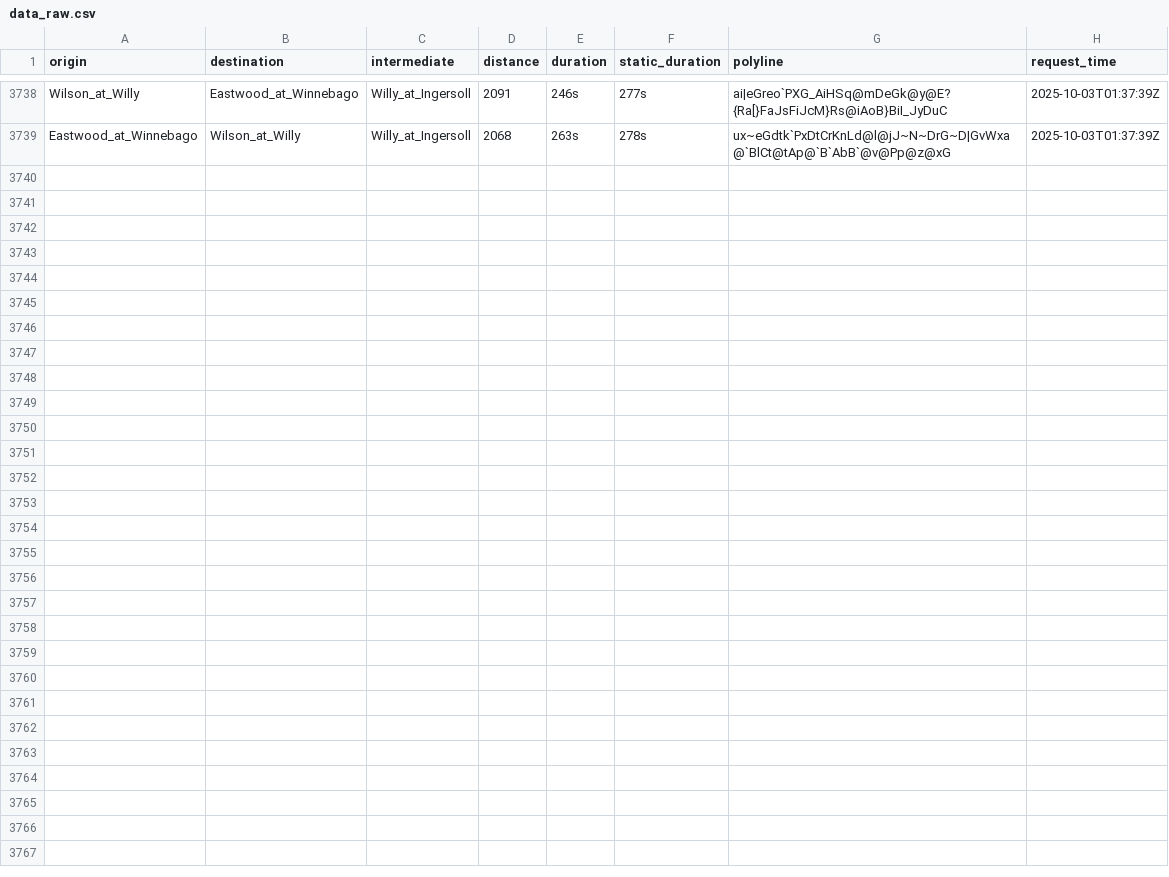
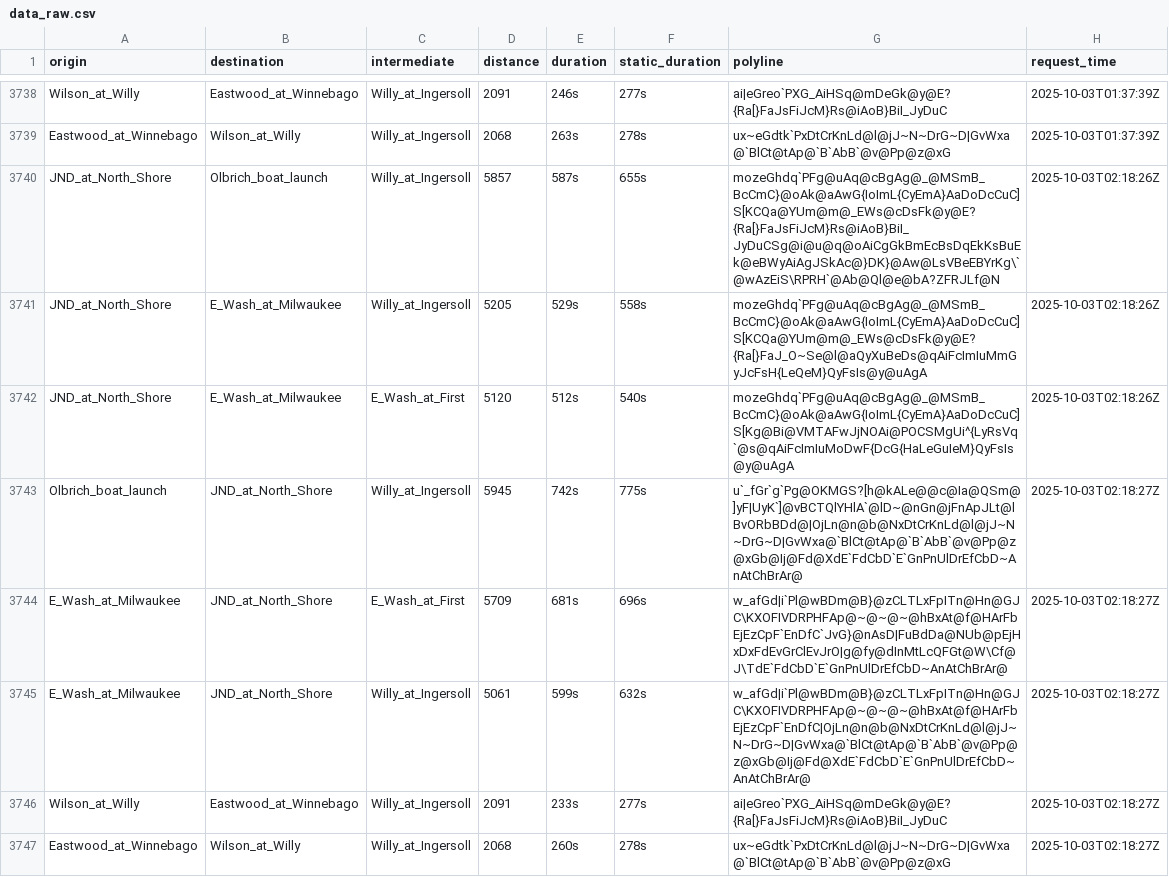
Before and after one commit to vgXhc/willy_street, a CSV file: data/data_raw.csv, drawn as a sheet; only a part is shown, gaps mark what is left out; the diff names each change by its address in the sheet, - before the commit and + after, or states it on an @@ line.

```diff
--- a/data/data_raw.csv
+++ b/data/data_raw.csv
+row 3740: JND_at_North_Shore | Olbrich_boat_launch | Willy_at_Ingersoll | 5857 | 587s | 655s | mozeGhdq`PFg@uAq@cBgAg@_@MSmB_BcCmC}@oAk@aAwG{IoImL{CyEmA}AaDoDcCuC]S[KCQa@YUm@m@_EWs@cDsFk@y@E?{Ra[}FaJsFiJcM}Rs@iAoB}BiI_JyDuCSg@i@u@q@oAiCgGkBmEcBsDqEkKsBuEk@eBWyAiAgJSkAc@}DK}@Aw@LsVBeEBYrKg\`@wAzEiS\RPRH`@Ab@Ql@e@bA?ZFRJLf@N | 2025-10-03T02:18:26Z
+row 3741: JND_at_North_Shore | E_Wash_at_Milwaukee | Willy_at_Ingersoll | 5205 | 529s | 558s | mozeGhdq`PFg@uAq@cBgAg@_@MSmB_BcCmC}@oAk@aAwG{IoImL{CyEmA}AaDoDcCuC]S[KCQa@YUm@m@_EWs@cDsFk@y@E?{Ra[}FaJ_O~Se@l@aQyXuBeDs@qAiFcImIuMmGyJcFsH{LeQeM}QyFsIs@y@uAgA | 2025-10-03T02:18:26Z
+row 3742: JND_at_North_Shore | E_Wash_at_Milwaukee | E_Wash_at_First | 5120 | 512s | 540s | mozeGhdq`PFg@uAq@cBgAg@_@MSmB_BcCmC}@oAk@aAwG{IoImL{CyEmA}AaDoDcCuC]S[Kg@Bi@VMTAFwJjNOAi@POCSMgUi^{LyRsVq`@s@qAiFcImIuMoDwF{DcG{HaLeGuIeM}QyFsIs@y@uAgA | 2025-10-03T02:18:26Z
+row 3743: Olbrich_boat_launch | JND_at_North_Shore | Willy_at_Ingersoll | 5945 | 742s | 775s | u`_fGr`g`Pg@OKMGS?[h@kALe@@c@Ia@QSm@]yF|UyK`]@vBCTQlYHlA`@lD~@nGn@jFnApJLt@lBvORbBDd@|OjLn@n@b@NxDtCrKnLd@l@jJ~N~DrG~D|GvWxa@`BlCt@tAp@`B`AbB`@v@Pp@z@xGb@Ij@Fd@XdE`FdCbD`E`GnPnUlDrEfCbD~AnAtChBrAr@ | 2025-10-03T02:18:27Z
+row 3744: E_Wash_at_Milwaukee | JND_at_North_Shore | E_Wash_at_First | 5709 | 681s | 696s | w_afGd|i`Pl@wBDm@B}@zCLTLxFpITn@Hn@GJC\KXOFIVDRPHFAp@~@~@~@hBxAt@f@HArFbEjEzCpF`EnDfC`JvG}@nAsD|FuBdDa@NUb@pEjHxDxFdEvGrClEvJrO|g@fy@dInMtLcQFGt@W\Cf@J\TdE`FdCbD`E`GnPnUlDrEfCbD~AnAtChBrAr@ | 2025-10-03T02:18:27Z
+row 3745: E_Wash_at_Milwaukee | JND_at_North_Shore | Willy_at_Ingersoll | 5061 | 599s | 632s | w_afGd|i`Pl@wBDm@B}@zCLTLxFpITn@Hn@GJC\KXOFIVDRPHFAp@~@~@~@hBxAt@f@HArFbEjEzCpF`EnDfC|OjLn@n@b@NxDtCrKnLd@l@jJ~N~DrG~D|GvWxa@`BlCt@tAp@`B`AbB`@v@Pp@z@xGb@Ij@Fd@XdE`FdCbD`E`GnPnUlDrEfCbD~AnAtChBrAr@ | 2025-10-03T02:18:27Z
+row 3746: Wilson_at_Willy | Eastwood_at_Winnebago | Willy_at_Ingersoll | 2091 | 233s | 277s | ai|eGreo`PXG_AiHSq@mDeGk@y@E?{Ra[}FaJsFiJcM}Rs@iAoB}BiI_JyDuC | 2025-10-03T02:18:27Z
+row 3747: Eastwood_at_Winnebago | Wilson_at_Willy | Willy_at_Ingersoll | 2068 | 260s | 278s | ux~eGdtk`PxDtCrKnLd@l@jJ~N~DrG~D|GvWxa@`BlCt@tAp@`B`AbB`@v@Pp@z@xG | 2025-10-03T02:18:27Z
```
Also changed, not shown: 2 other files.
